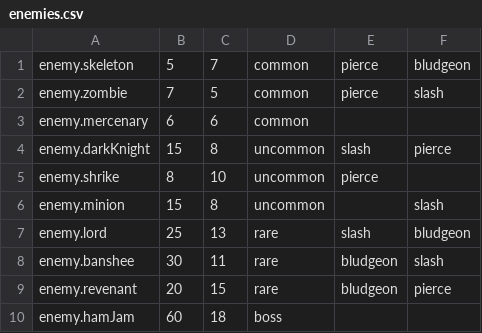
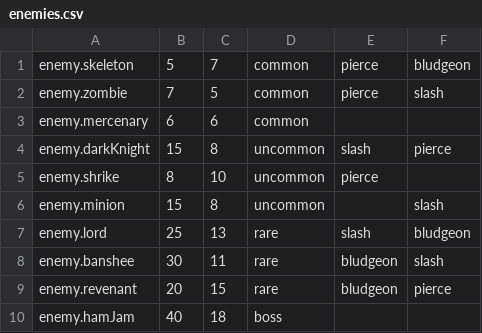
Before and after one commit to Frogdart5/Ham_Jam, a CSV file: Assets/enemies.csv, drawn as a sheet.

```diff
--- a/Assets/enemies.csv
+++ b/Assets/enemies.csv
@@ -9,2 +9,2 @@ enemy.banshee,30,11,rare,bludgeon,slash
 enemy.revenant,20,15,rare,bludgeon,pierce
-enemy.hamJam,60,18,boss,,
+enemy.hamJam,40,18,boss,,
```
Also changed, not shown: Assets/items.csv, 3 other files.
